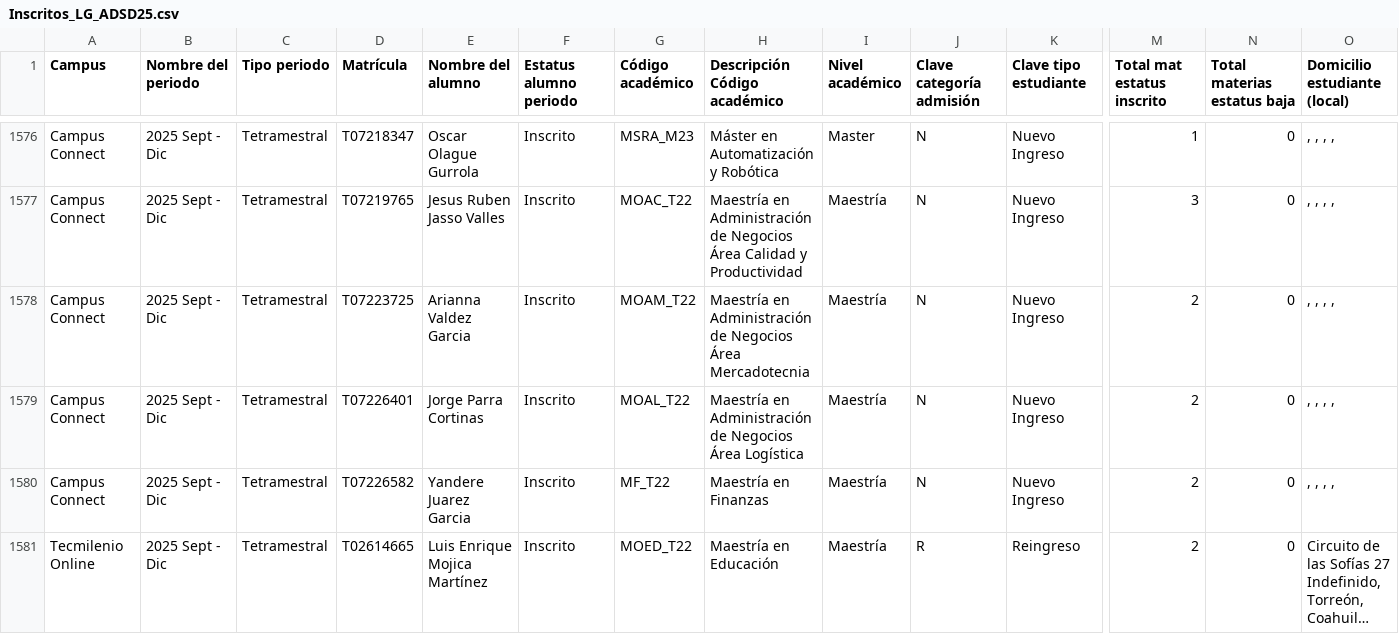
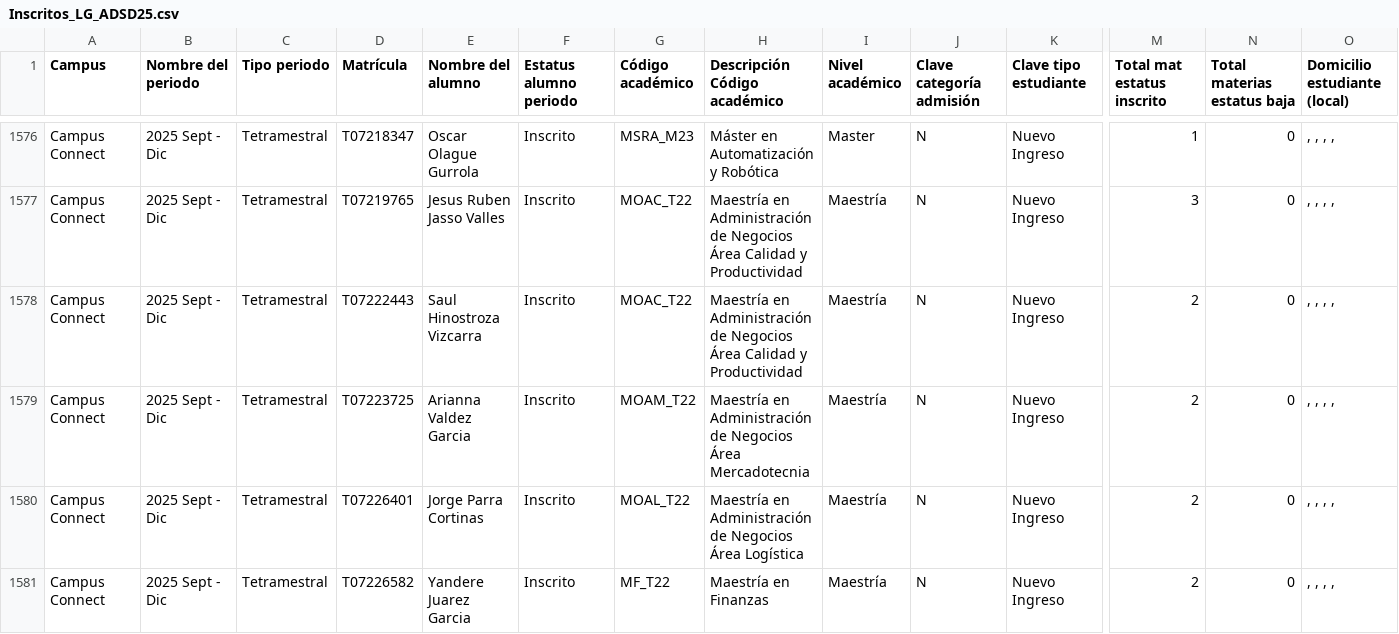
Before and after one commit to thorfd/DSA, a CSV file: Inscritos/Inscritos_LG_ADSD25.csv, drawn as a sheet; only a part is shown, gaps mark what is left out; the shorter side is filled out with more unchanged rows; long unchanged cells end in …; rows hold the shown columns only; the diff covers the shown part only; the diff names each change by its address in the sheet, - before the commit and + after, or states it on an @@ line.

Commit message:
Actualización al cierre 01 oct 2025

```diff
--- a/Inscritos/Inscritos_LG_ADSD25.csv
+++ b/Inscritos/Inscritos_LG_ADSD25.csv
+row 1578: Campus Connect | 2025 Sept - Dic | Tetramestral | T07222443 | Saul Hinostroza Vizcarra | Inscrito | MOAC_T22 | Maestría en Administración de Negocios Área Calidad y Productividad | Maestría | N | Nuevo Ingreso | 2 | 0 | , , , ,
```
Also changed, not shown: 4 added rows and 47 edited cells elsewhere in this file.
